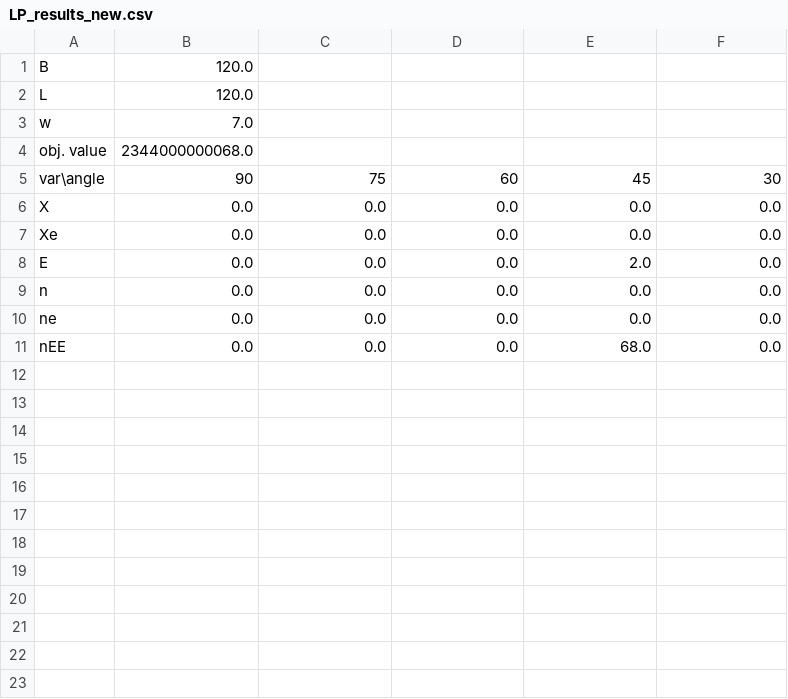
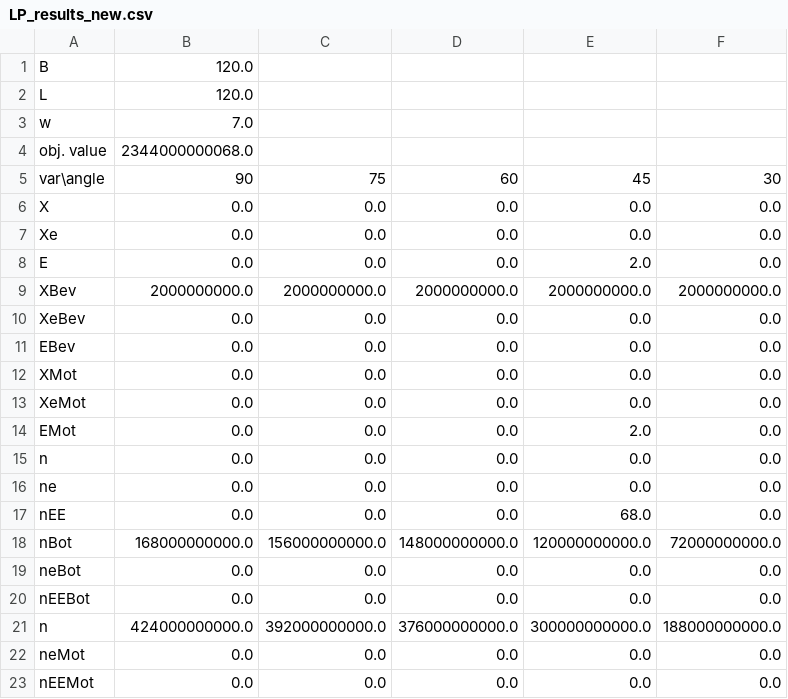
Before and after one commit to ouyang-yang/OR, a CSV file: LP_results_new.csv, drawn as a sheet; the diff names each change by its address in the sheet, - before the commit and + after, or states it on an @@ line.

```diff
--- a/LP_results_new.csv
+++ b/LP_results_new.csv
+row 9: XBev | 2000000000.0 | 2000000000.0 | 2000000000.0 | 2000000000.0 | 2000000000.0
+row 10: XeBev | 0.0 | 0.0 | 0.0 | 0.0 | 0.0
+row 11: EBev | 0.0 | 0.0 | 0.0 | 0.0 | 0.0
+row 12: XMot | 0.0 | 0.0 | 0.0 | 0.0 | 0.0
+row 13: XeMot | 0.0 | 0.0 | 0.0 | 0.0 | 0.0
+row 14: EMot | 0.0 | 0.0 | 0.0 | 2.0 | 0.0
+row 18: nBot | 168000000000.0 | 156000000000.0 | 148000000000.0 | 120000000000.0 | 72000000000.0
+row 19: neBot | 0.0 | 0.0 | 0.0 | 0.0 | 0.0
+row 20: nEEBot | 0.0 | 0.0 | 0.0 | 0.0 | 0.0
+row 21: n | 424000000000.0 | 392000000000.0 | 376000000000.0 | 300000000000.0 | 188000000000.0
+row 22: neMot | 0.0 | 0.0 | 0.0 | 0.0 | 0.0
+row 23: nEEMot | 0.0 | 0.0 | 0.0 | 0.0 | 0.0
```
Also changed, not shown: 2 other files.
